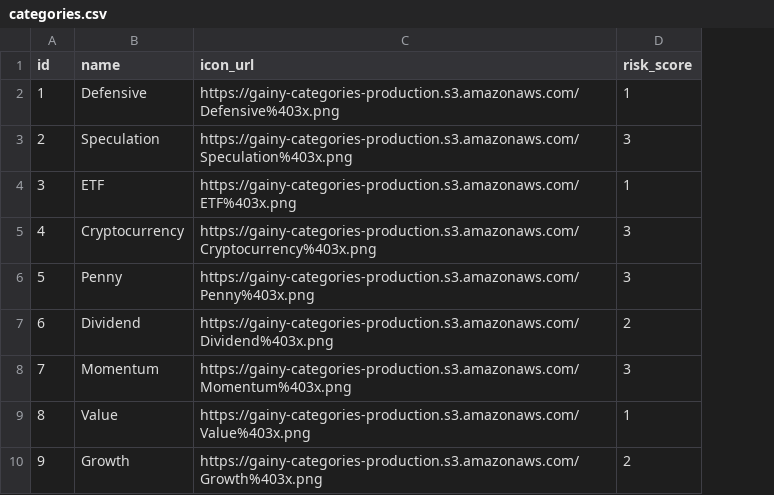
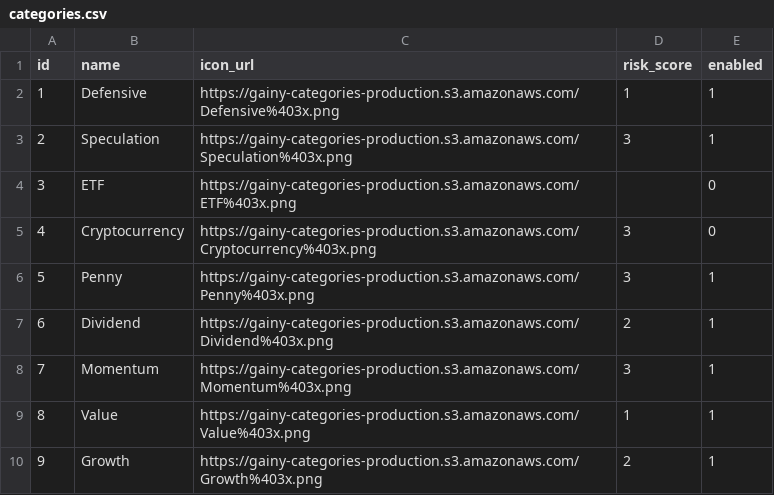
Before and after one commit to gainy-app/gainy, a CSV file: src/gainy-fetch/meltano/data/categories.csv, drawn as a sheet; the diff names each change by its address in the sheet, - before the commit and + after, or states it on an @@ line.

Commit message:
disable etf and crypto categories (#220)
* disable etf and crypto categories

* fix

```diff
--- a/src/gainy-fetch/meltano/data/categories.csv
+++ b/src/gainy-fetch/meltano/data/categories.csv
+column E (enabled), rows 2-10: 1 | 1 | 0 | 0 | 1 | 1 | 1 | 1 | 1
-D4 (risk_score): 1
+D4 (risk_score): (empty)
```
Also changed, not shown: 1 other file.
